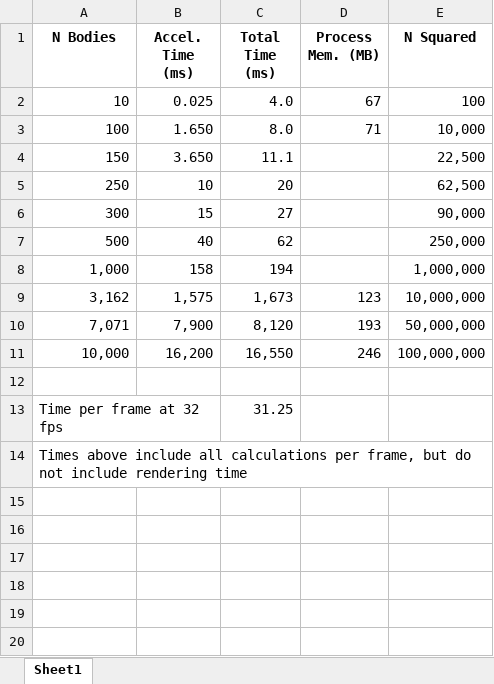
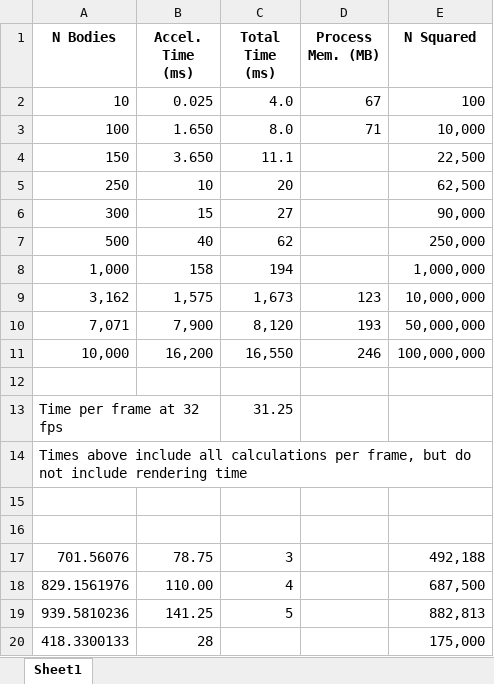
Before and after one commit to ezocher/Gravity-Toy, an Excel workbook: Design and Notes/UWP Version Performance.xlsx, sheet Sheet1, drawn as a sheet; values as stored, in another font and other column widths than the file's, no borders; the diff names each change by its address in the sheet, - before the commit and + after, or states it on an @@ line.

Commit message:
Added check and wait if the previous frame is still calculating/rendering
Also added a one frame delay when switching scenarios to give worker threads time to finish. Updated README.md and Notes.md with more details.

```diff
--- a/Design and Notes/UWP Version Performance.xlsx (sheet Sheet1)
+++ b/Design and Notes/UWP Version Performance.xlsx (sheet Sheet1)
+row 15: (empty)
+row 16: (empty)
+row 17: 701.56076 | 78.75 | 3 |  | 492,188
+row 18: 829.1561976 | 110.00 | 4 |  | 687,500
+row 19: 939.5810236 | 141.25 | 5 |  | 882,813
+row 20: 418.3300133 | 28 |  |  | 175,000
```
Also changed, not shown: 3 other files.
